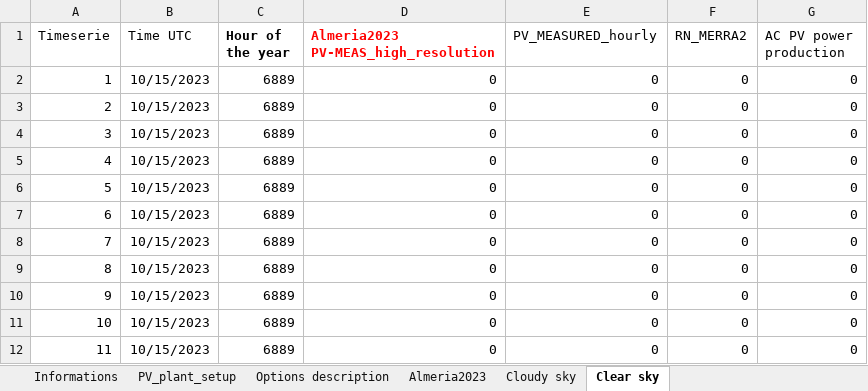
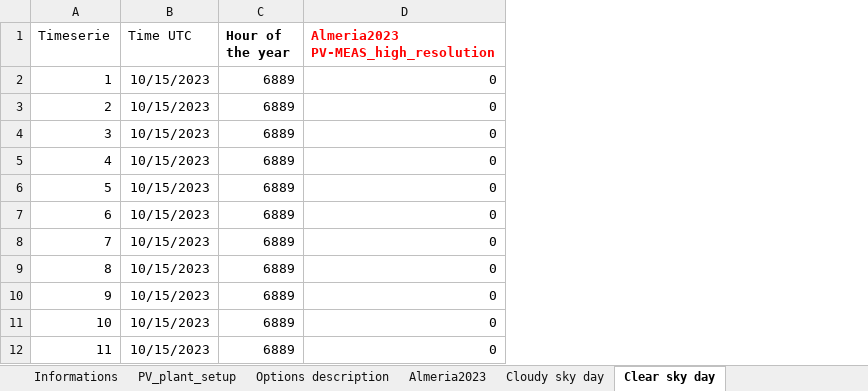
Before and after one commit to giumonros/Measured-vs-simulated-PV, an Excel workbook: Measured PV data/Almeria.xlsx, sheet Clear sky day, drawn as a sheet; only a part is shown; values as stored, in another font and other column widths than the file's, no borders; the diff names each change by its address in the sheet, - before the commit and + after, or states it on an @@ line.

```diff
--- a/Measured PV data/Almeria.xlsx (sheet Clear sky day)
+++ b/Measured PV data/Almeria.xlsx (sheet Clear sky day)
-sheet tab: Cloudy sky
+sheet tab: Cloudy sky day
-sheet tab: Clear sky
+sheet tab: Clear sky day
-column E (PV_MEASURED_hourly), rows 2-12: all 0
-column F (RN_MERRA2), rows 2-12: all 0
-column G (AC PV power production), rows 2-12: all 0
```
Also changed, not shown: sheet Cloudy sky day, sheet PV_plant_setup, charts or pictures, Measured PV data/Turin.xlsx, 7 other files.
